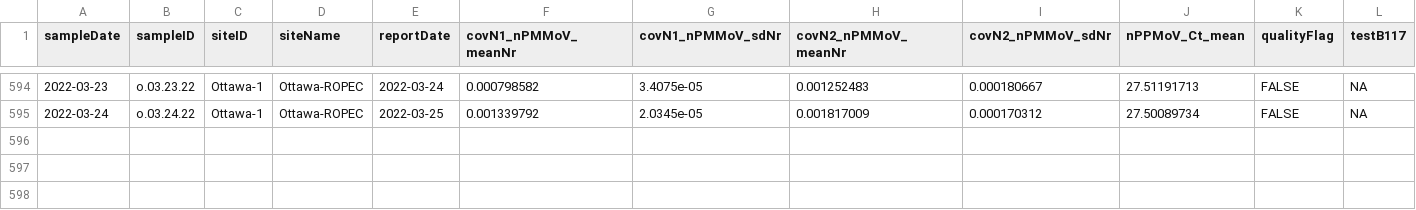
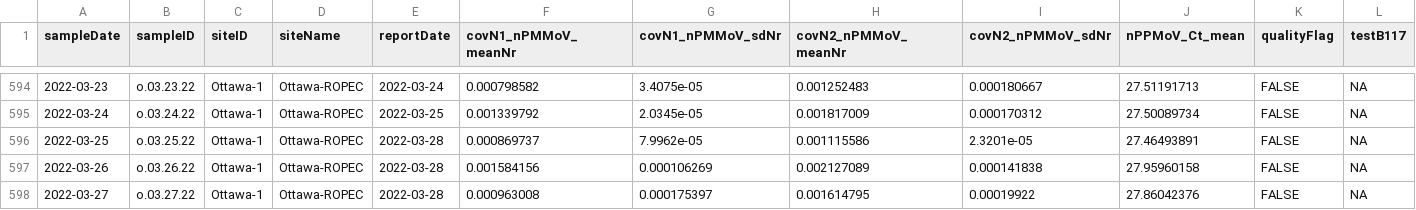
Before and after one commit to Delatolla-lab/PHESD, a CSV file: Wastewater/Ottawa/Data/wastewater_virus.csv, drawn as a sheet; only a part is shown, gaps mark what is left out; rows hold the shown columns only; the diff names each change by its address in the sheet, - before the commit and + after, or states it on an @@ line.

```diff
--- a/Wastewater/Ottawa/Data/wastewater_virus.csv
+++ b/Wastewater/Ottawa/Data/wastewater_virus.csv
+row 596: 2022-03-25 | o.03.25.22 | Ottawa-1 | Ottawa-ROPEC | 2022-03-28 | 0.000869737 | 7.9962e-05 | 0.001115586 | 2.3201e-05 | 27.46493891 | FALSE | NA
+row 597: 2022-03-26 | o.03.26.22 | Ottawa-1 | Ottawa-ROPEC | 2022-03-28 | 0.001584156 | 0.000106269 | 0.002127089 | 0.000141838 | 27.95960158 | FALSE | NA
+row 598: 2022-03-27 | o.03.27.22 | Ottawa-1 | Ottawa-ROPEC | 2022-03-28 | 0.000963008 | 0.000175397 | 0.001614795 | 0.00019922 | 27.86042376 | FALSE | NA
```
Also changed, not shown: Wastewater/Ottawa/Data/wwMeasure.csv.
